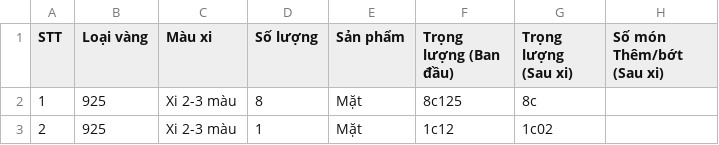
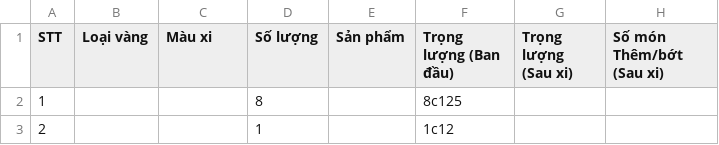
Before and after one commit to goldappversion4/HiepThanh_Data, a CSV file: source/data/page_XiNgoai/1/XN11_10c_20230501.csv, drawn as a sheet; only a part is shown; the diff names each change by its address in the sheet, - before the commit and + after, or states it on an @@ line.

Commit message:
Update file

```diff
--- a/source/data/page_XiNgoai/1/XN11_10c_20230501.csv
+++ b/source/data/page_XiNgoai/1/XN11_10c_20230501.csv
-B2:B3 (Loại vàng): 925
+B2:B3 (Loại vàng): (empty)
-C2:C3 (Màu xi): Xi 2-3 màu
+C2:C3 (Màu xi): (empty)
-E2:E3 (Sản phẩm): Mặt
+E2:E3 (Sản phẩm): (empty)
-G2 (Trọng lượng (Sau xi)): 8c
+G2 (Trọng lượng (Sau xi)): (empty)
-G3 (Trọng lượng (Sau xi)): 1c02
+G3 (Trọng lượng (Sau xi)): (empty)
```
